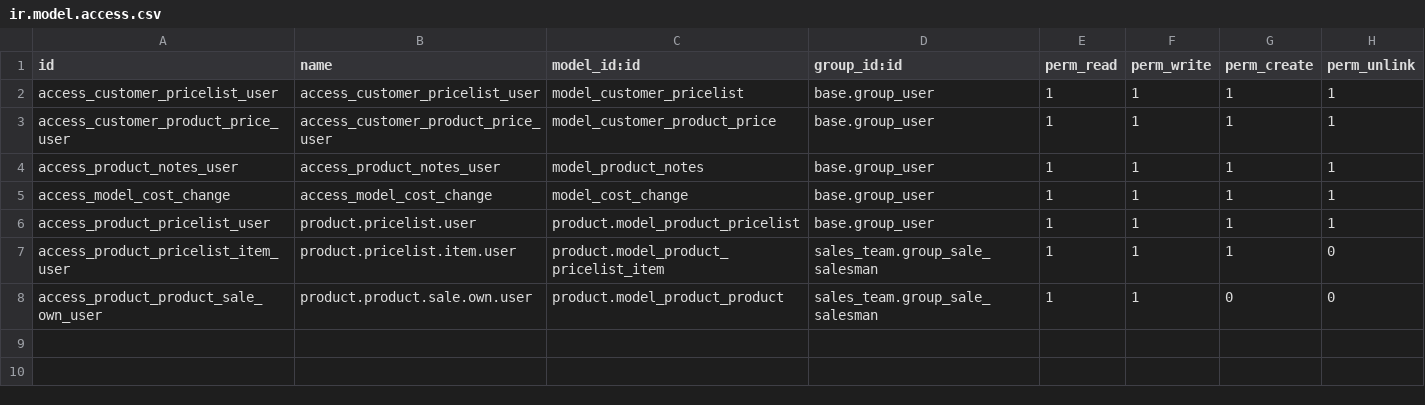
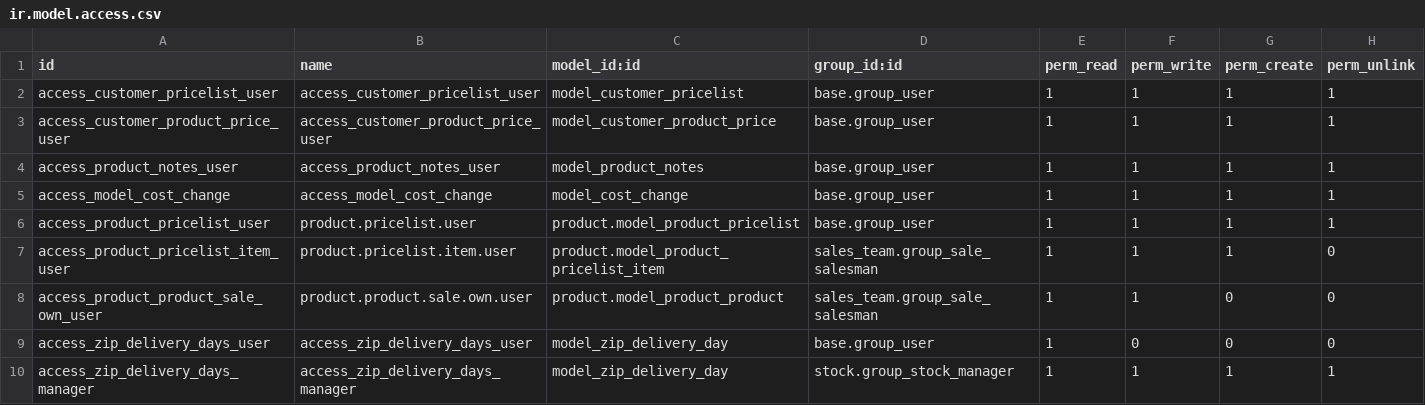
Before and after one commit to PricePaper/odoo-custom-v15, a CSV file: price_paper/security/ir.model.access.csv, drawn as a sheet; the diff names each change by its address in the sheet, - before the commit and + after, or states it on an @@ line.

Commit message:
zip delivery days changes and security

```diff
--- a/price_paper/security/ir.model.access.csv
+++ b/price_paper/security/ir.model.access.csv
+row 9: access_zip_delivery_days_user | access_zip_delivery_days_user | model_zip_delivery_day | base.group_user | 1 | 0 | 0 | 0
+row 10: access_zip_delivery_days_manager | access_zip_delivery_days_manager | model_zip_delivery_day | stock.group_stock_manager | 1 | 1 | 1 | 1
```
Also changed, not shown: 1 other file.
